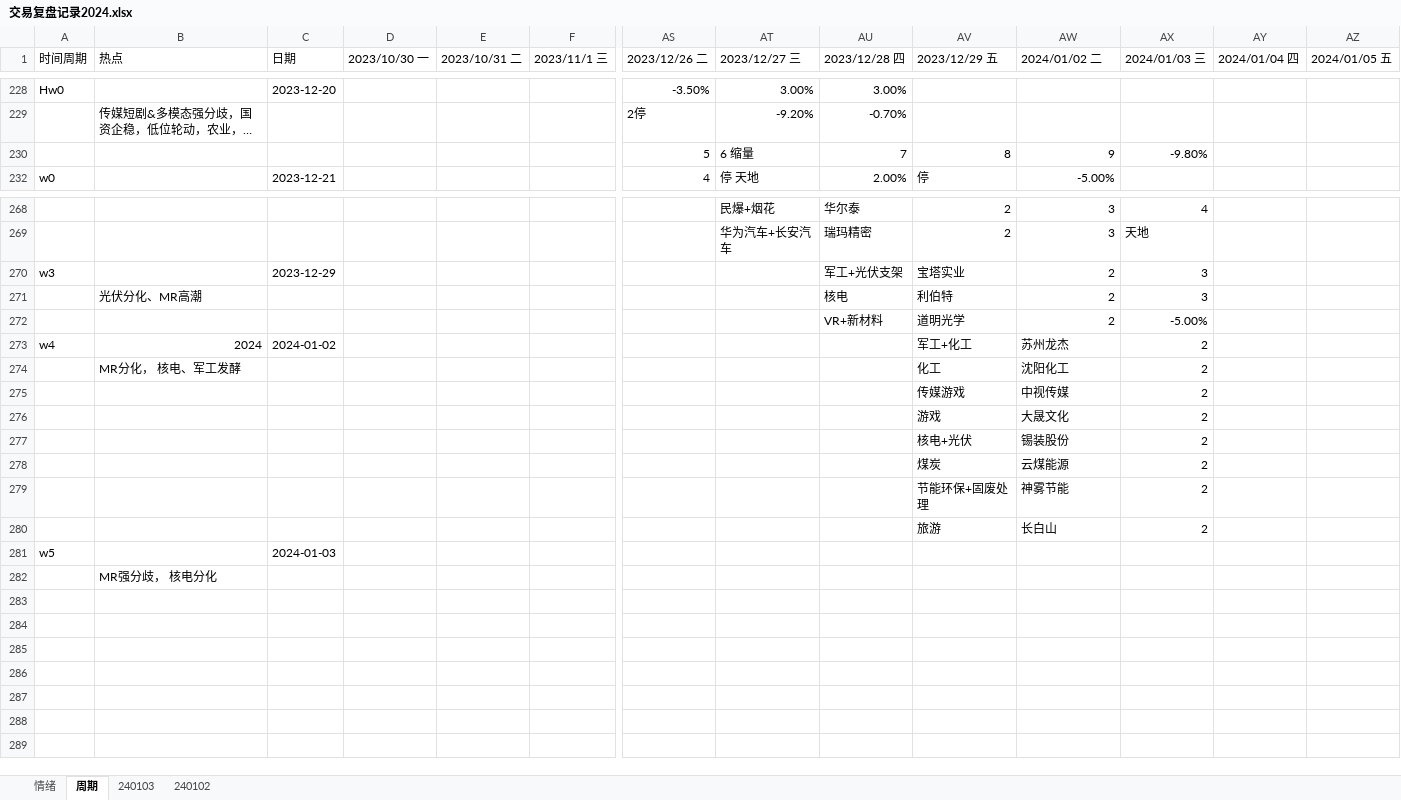
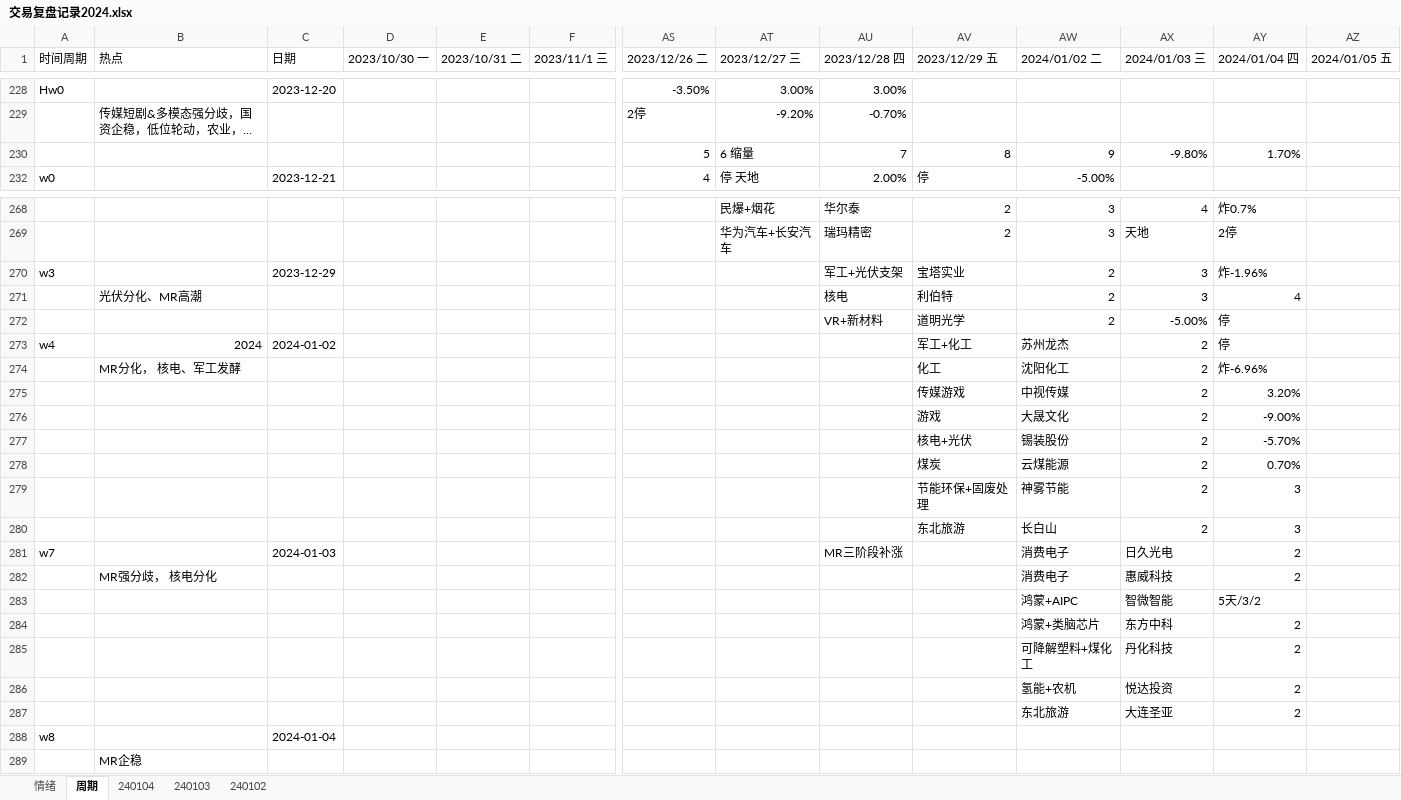
Before and after one commit to gaoguang-2026/Atool, an Excel workbook: 交易复盘记录2024.xlsx, sheet 周期, drawn as a sheet; only a part is shown, gaps mark what is left out; long unchanged cells end in …; values as stored, in another font and other column widths than the file's, no cell formats; removed rows and columns are numbered as before the commit, all else as after; rows hold the shown columns only; the diff covers the shown part only; the diff names each change by its address in the sheet, - before the commit and + after, or states it on an @@ line.

```diff
--- a/交易复盘记录2024.xlsx (sheet 周期)
+++ b/交易复盘记录2024.xlsx (sheet 周期)
+sheet tab: 240104
-AY230 (2024/01/04 四): (empty)
+AY230 (2024/01/04 四): 1.70%
-AY268 (2024/01/04 四): (empty)
+AY268 (2024/01/04 四): 炸0.7%
-AY269 (2024/01/04 四): (empty)
+AY269 (2024/01/04 四): 2停
-AY270 (2024/01/04 四): (empty)
+AY270 (2024/01/04 四): 炸-1.96%
-AY271 (2024/01/04 四): (empty)
+AY271 (2024/01/04 四): 4
-AY272:AY273 (2024/01/04 四): (empty)
+AY272:AY273 (2024/01/04 四): 停
-AY274 (2024/01/04 四): (empty)
+AY274 (2024/01/04 四): 炸-6.96%
-AY275 (2024/01/04 四): (empty)
+AY275 (2024/01/04 四): 3.20%
-AY276 (2024/01/04 四): (empty)
+AY276 (2024/01/04 四): -9.00%
-AY277 (2024/01/04 四): (empty)
+AY277 (2024/01/04 四): -5.70%
-AY278 (2024/01/04 四): (empty)
+AY278 (2024/01/04 四): 0.70%
-AY279:AY280 (2024/01/04 四): (empty)
+AY279:AY280 (2024/01/04 四): 3
-AV280 (2023/12/29 五): 旅游
+AV280 (2023/12/29 五): 东北旅游
-row 281: w5 |  | 2024-01-03
+row 281: w7 |  | 2024-01-03 |  |  |  |  |  | MR三阶段补涨 |  | 消费电子 | 日久光电 | 2
+row 282:  | MR强分歧， 核电分化 |  |  |  |  |  |  |  |  | 消费电子 | 惠威科技 | 2
+row 283:  |  |  |  |  |  |  |  |  |  | 鸿蒙+AIPC | 智微智能 | 5天/3/2
+row 284:  |  |  |  |  |  |  |  |  |  | 鸿蒙+类脑芯片 | 东方中科 | 2
+row 285:  |  |  |  |  |  |  |  |  |  | 可降解塑料+煤化工 | 丹化科技 | 2
+row 286:  |  |  |  |  |  |  |  |  |  | 氢能+农机 | 悦达投资 | 2
+row 287:  |  |  |  |  |  |  |  |  |  | 东北旅游 | 大连圣亚 | 2
+row 288: w8 |  | 2024-01-04
-B289 (热点): MR强分歧， 核电分化
+B289 (热点): MR企稳
```
Also changed, not shown: 15 edited cells elsewhere in this sheet, sheet 情绪, cell formats, 2 other files.
